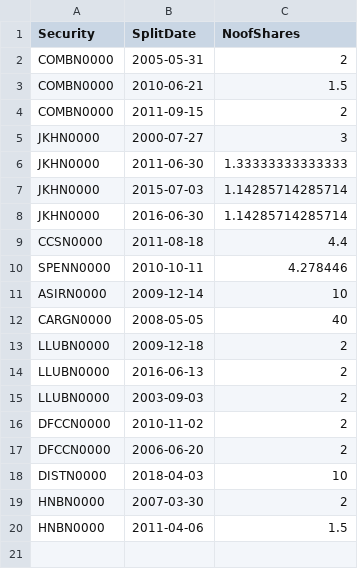
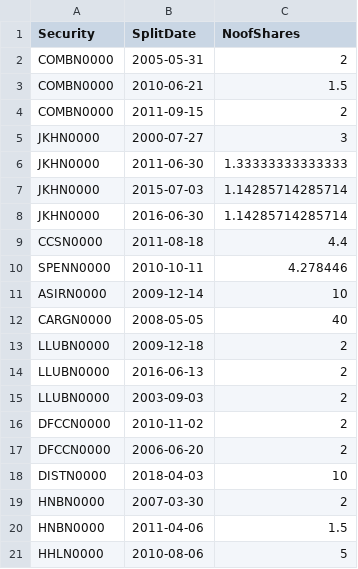
Before and after one commit to dratnadiwakara/fin4820, a CSV file: splits.csv, drawn as a sheet; the diff names each change by its address in the sheet, - before the commit and + after, or states it on an @@ line.

Commit message:
Update splits.csv

```diff
--- a/splits.csv
+++ b/splits.csv
+row 21: HHLN0000 | 2010-08-06 | 5
```
